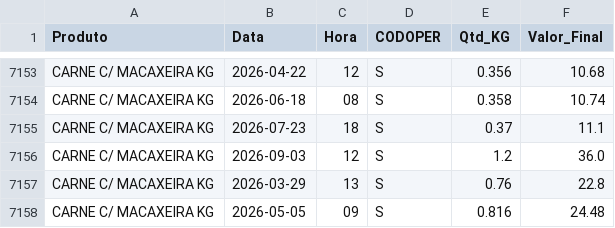
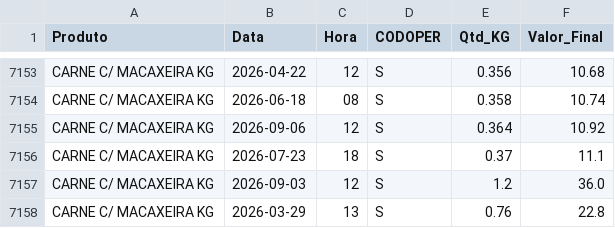
Before and after one commit to hadassagarcia/RotiFluxo, a CSV file: vendas_filial2.csv, drawn as a sheet; only a part is shown, gaps mark what is left out; the shorter side is filled out with more unchanged rows; the diff names each change by its address in the sheet, - before the commit and + after, or states it on an @@ line.

Commit message:
Atualização de Performance

```diff
--- a/vendas_filial2.csv
+++ b/vendas_filial2.csv
+row 7155: CARNE C/ MACAXEIRA KG | 2026-09-06 | 12 | S | 0.364 | 10.92
```
